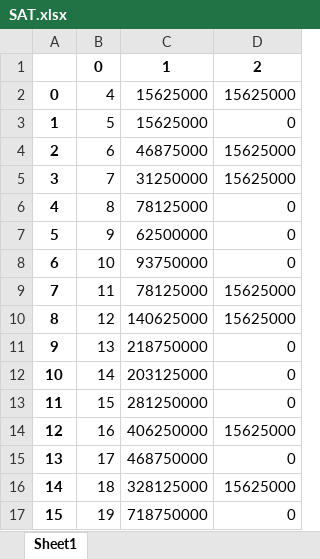
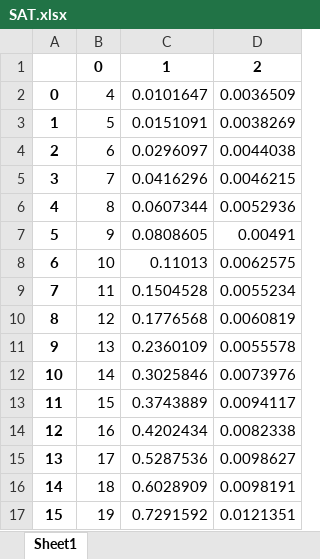
Before and after one commit to Camorgx/Formal-Methods-Lab, an Excel workbook: Lab1/SAT.xlsx, sheet Sheet1, drawn as a sheet; only a part is shown; values as stored, in another font and other column widths than the file's, no borders; the diff covers the shown part only; the diff names each change by its address in the sheet, - before the commit and + after, or states it on an @@ line.

```diff
--- a/Lab1/SAT.xlsx (sheet Sheet1)
+++ b/Lab1/SAT.xlsx (sheet Sheet1)
-C2: 15625000
+C2: 0.0101647
-D2: 15625000
+D2: 0.0036509
-C3: 15625000
+C3: 0.0151091
-D3: 0
+D3: 0.0038269
-C4: 46875000
+C4: 0.0296097
-D4: 15625000
+D4: 0.0044038
-C5: 31250000
+C5: 0.0416296
-D5: 15625000
+D5: 0.0046215
-C6: 78125000
+C6: 0.0607344
-D6: 0
+D6: 0.0052936
-C7: 62500000
+C7: 0.0808605
-D7: 0
+D7: 0.00491
-C8: 93750000
+C8: 0.11013
-D8: 0
+D8: 0.0062575
-C9: 78125000
+C9: 0.1504528
-D9: 15625000
+D9: 0.0055234
-C10: 140625000
+C10: 0.1776568
-D10: 15625000
+D10: 0.0060819
-C11: 218750000
+C11: 0.2360109
-D11: 0
+D11: 0.0055578
-C12: 203125000
+C12: 0.3025846
-D12: 0
+D12: 0.0073976
-C13: 281250000
+C13: 0.3743889
-D13: 0
+D13: 0.0094117
-C14: 406250000
+C14: 0.4202434
-D14: 15625000
+D14: 0.0082338
-C15: 468750000
+C15: 0.5287536
-D15: 0
+D15: 0.0098627
-C16: 328125000
+C16: 0.6028909
-D16: 15625000
+D16: 0.0098191
-C17: 718750000
+C17: 0.7291592
-D17: 0
+D17: 0.0121351
```
Also changed, not shown: 42 edited cells elsewhere in this sheet, Lab1/SMT.xlsx, 3 other files.
